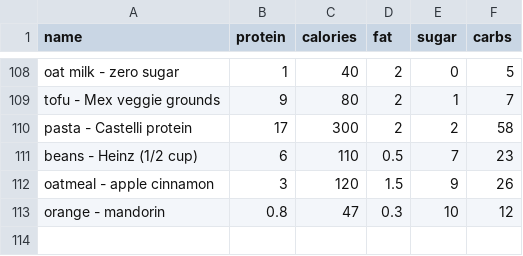
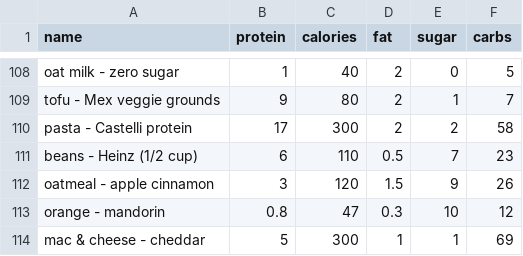
Before and after one commit to bcdatavis/fitness-tracker, a CSV file: data/food.csv, drawn as a sheet; only a part is shown, gaps mark what is left out.

Commit message:
Add custom food: mac & cheese - cheddar

```diff
--- a/data/food.csv
+++ b/data/food.csv
@@ -113 +113,2 @@ oatmeal - apple cinnamon,3,120,1.5,9,26
 orange - mandorin,0.8,47,0.3,10,12
+mac & cheese - cheddar,5,300,1,1,69
```
